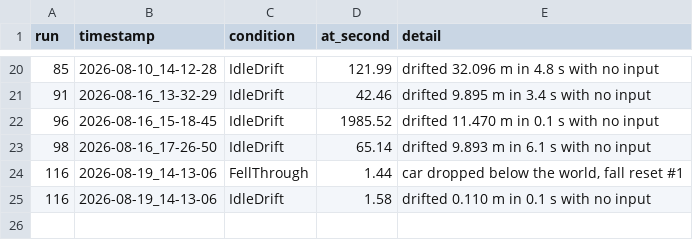
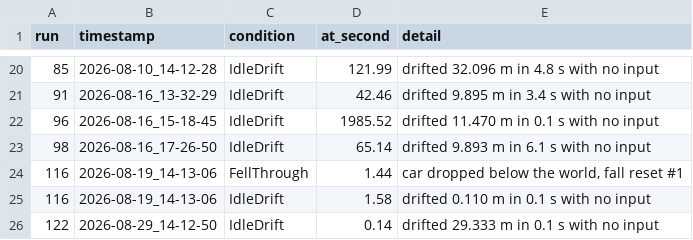
Before and after one commit to SafetImamovic/RMS, a CSV file: results/drive_logs/stability_log.csv, drawn as a sheet; only a part is shown, gaps mark what is left out.

```diff
--- a/results/drive_logs/stability_log.csv
+++ b/results/drive_logs/stability_log.csv
@@ -25 +25,2 @@ run,timestamp,condition,at_second,detail
 116,2026-08-19_14-13-06,IdleDrift,1.58,"drifted 0.110 m in 0.1 s with no input"
+122,2026-08-29_14-12-50,IdleDrift,0.14,"drifted 29.333 m in 0.1 s with no input"
```
Also changed, not shown: 10 other files.
